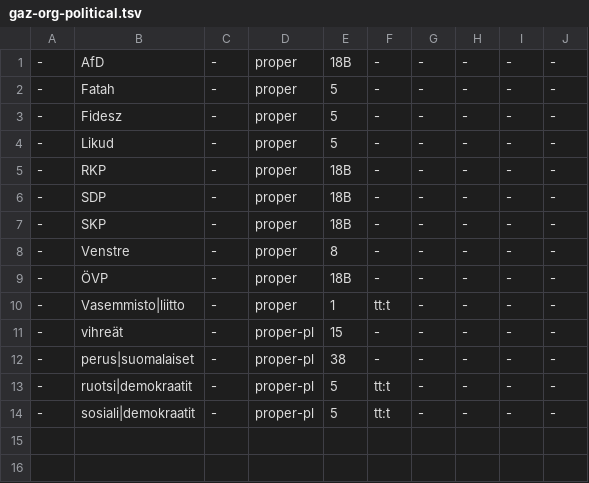
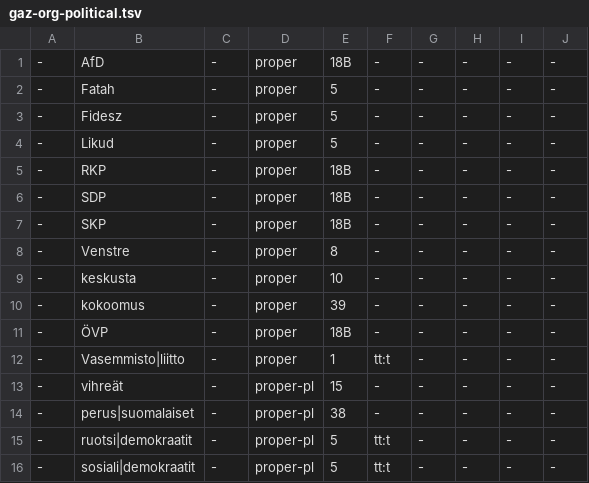
Before and after one commit to pkauppin/pykko, a TSV file: lists/gaz-org-political.tsv, drawn as a sheet.

```diff
--- a/lists/gaz-org-political.tsv
+++ b/lists/gaz-org-political.tsv
@@ -8,2 +8,4 @@
 -	Venstre	-	proper	8	-	-	-	-	-
+-	keskusta	-	proper	10	-	-	-	-	-
+-	kokoomus	-	proper	39	-	-	-	-	-
 -	ÖVP	-	proper	18B	-	-	-	-	-
```
Also changed, not shown: 4 other files.
